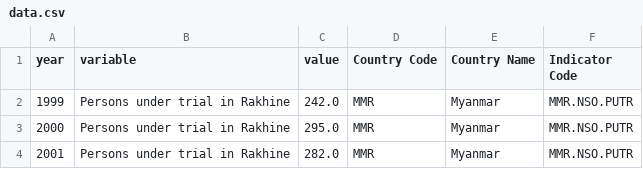
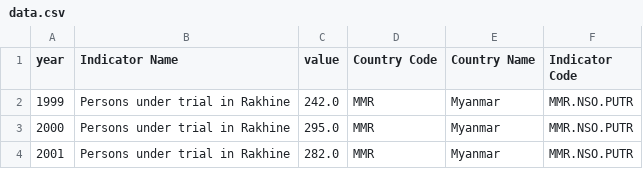
Before and after one commit to IBM/mixed-migration-forecasting, a CSV file: prm-datasets/processed/myanmar/data.csv, drawn as a sheet; only a part is shown.

Commit message:
small fix for Myanmar data

```diff
--- a/prm-datasets/processed/myanmar/data.csv
+++ b/prm-datasets/processed/myanmar/data.csv
@@ -1,2 +1,2 @@
-year,variable,value,Country Code,Country Name,Indicator Code
+year,Indicator Name,value,Country Code,Country Name,Indicator Code
 1999,Persons under trial in Rakhine,242.0,MMR,Myanmar,MMR.NSO.PUTR
```
Also changed, not shown: 1 other file.
